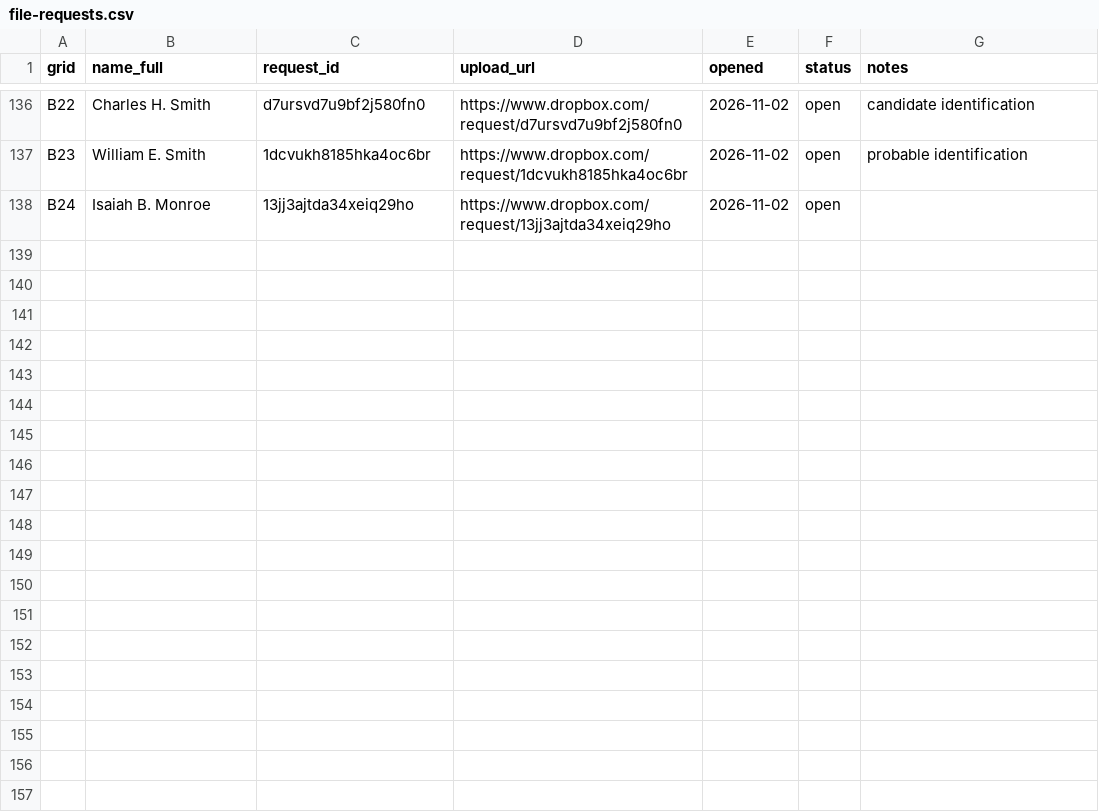
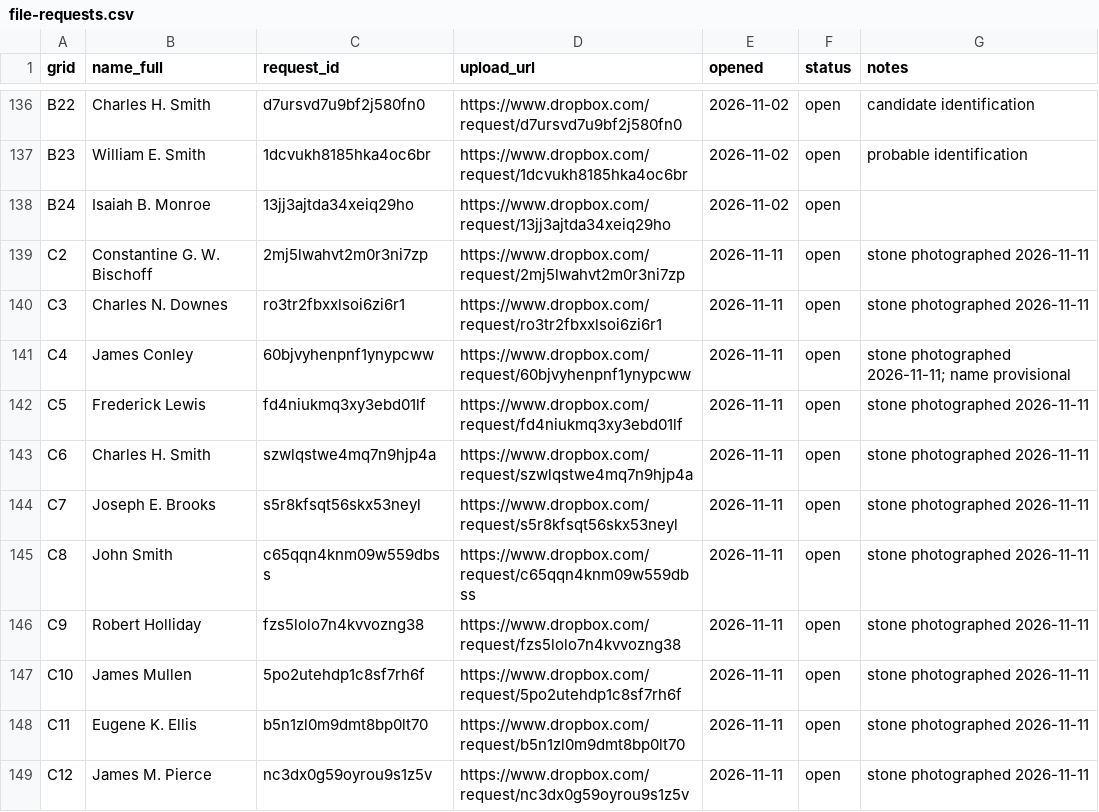
Before and after one commit to nbgpvd/northburialground.org, a CSV file: prescott/file-requests.csv, drawn as a sheet; only a part is shown, gaps mark what is left out; the diff covers the shown part only.

```diff
--- a/prescott/file-requests.csv
+++ b/prescott/file-requests.csv
@@ -138 +138,12 @@ B23,William E. Smith,1dcvukh8185hka4oc6br,https://www.dropbox.com/request/1dcvuk
 B24,Isaiah B. Monroe,13jj3ajtda34xeiq29ho,https://www.dropbox.com/request/13jj3ajtda34xeiq29ho,2026-11-02,open,
+C2,Constantine G. W. Bischoff,2mj5lwahvt2m0r3ni7zp,https://www.dropbox.com/request/2mj5lwahvt2m0r3ni7zp,2026-11-11,open,stone photographed 2026-11-11
+C3,Charles N. Downes,ro3tr2fbxxlsoi6zi6r1,https://www.dropbox.com/request/ro3tr2fbxxlsoi6zi6r1,2026-11-11,open,stone photographed 2026-11-11
+C4,James Conley,60bjvyhenpnf1ynypcww,https://www.dropbox.com/request/60bjvyhenpnf1ynypcww,2026-11-11,open,stone photographed 2026-11-11; name provisional
+C5,Frederick Lewis,fd4niukmq3xy3ebd01lf,https://www.dropbox.com/request/fd4niukmq3xy3ebd01lf,2026-11-11,open,stone photographed 2026-11-11
+C6,Charles H. Smith,szwlqstwe4mq7n9hjp4a,https://www.dropbox.com/request/szwlqstwe4mq7n9hjp4a,2026-11-11,open,stone photographed 2026-11-11
+C7,Joseph E. Brooks,s5r8kfsqt56skx53neyl,https://www.dropbox.com/request/s5r8kfsqt56skx53neyl,2026-11-11,open,stone photographed 2026-11-11
+C8,John Smith,c65qqn4knm09w559dbss,https://www.dropbox.com/request/c65qqn4knm09w559dbss,2026-11-11,open,stone photographed 2026-11-11
+C9,Robert Holliday,fzs5lolo7n4kvvozng38,https://www.dropbox.com/request/fzs5lolo7n4kvvozng38,2026-11-11,open,stone photographed 2026-11-11
+C10,James Mullen,5po2utehdp1c8sf7rh6f,https://www.dropbox.com/request/5po2utehdp1c8sf7rh6f,2026-11-11,open,stone photographed 2026-11-11
+C11,Eugene K. Ellis,b5n1zl0m9dmt8bp0lt70,https://www.dropbox.com/request/b5n1zl0m9dmt8bp0lt70,2026-11-11,open,stone photographed 2026-11-11
+C12,James M. Pierce,nc3dx0g59oyrou9s1z5v,https://www.dropbox.com/request/nc3dx0g59oyrou9s1z5v,2026-11-11,open,stone photographed 2026-11-11
```
Also changed, not shown: 10 added rows and 3 edited cells elsewhere in this file, 52 other files.
